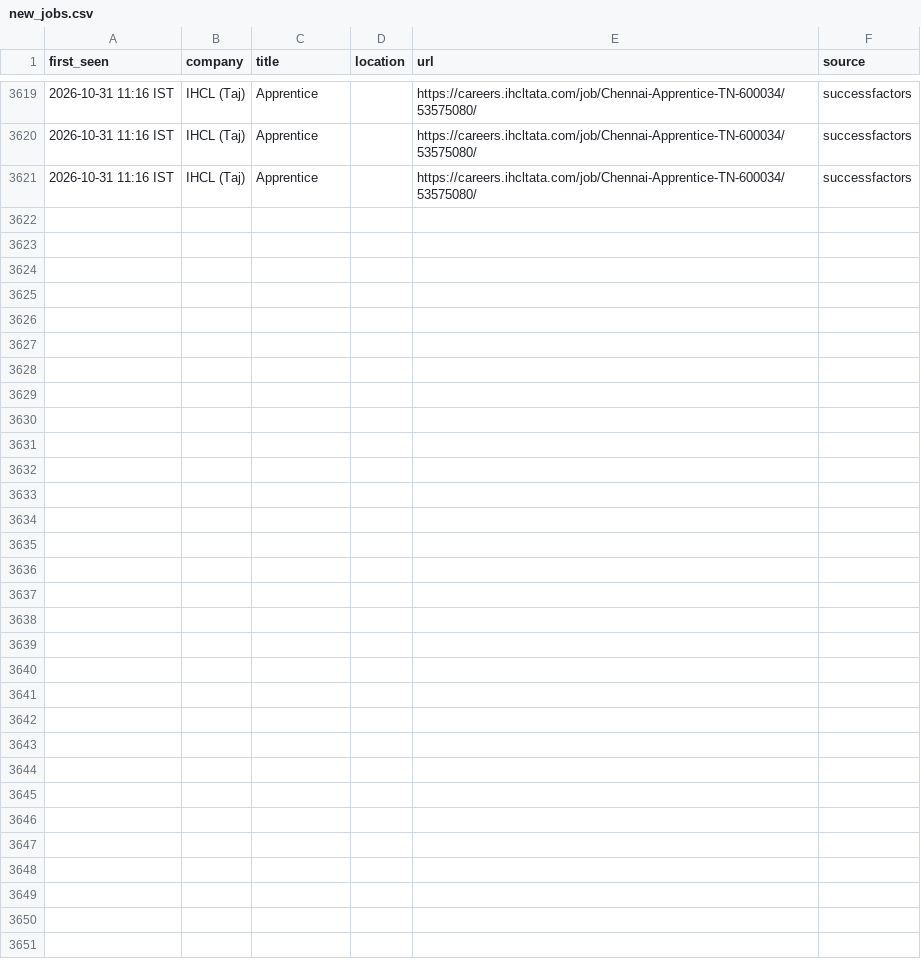
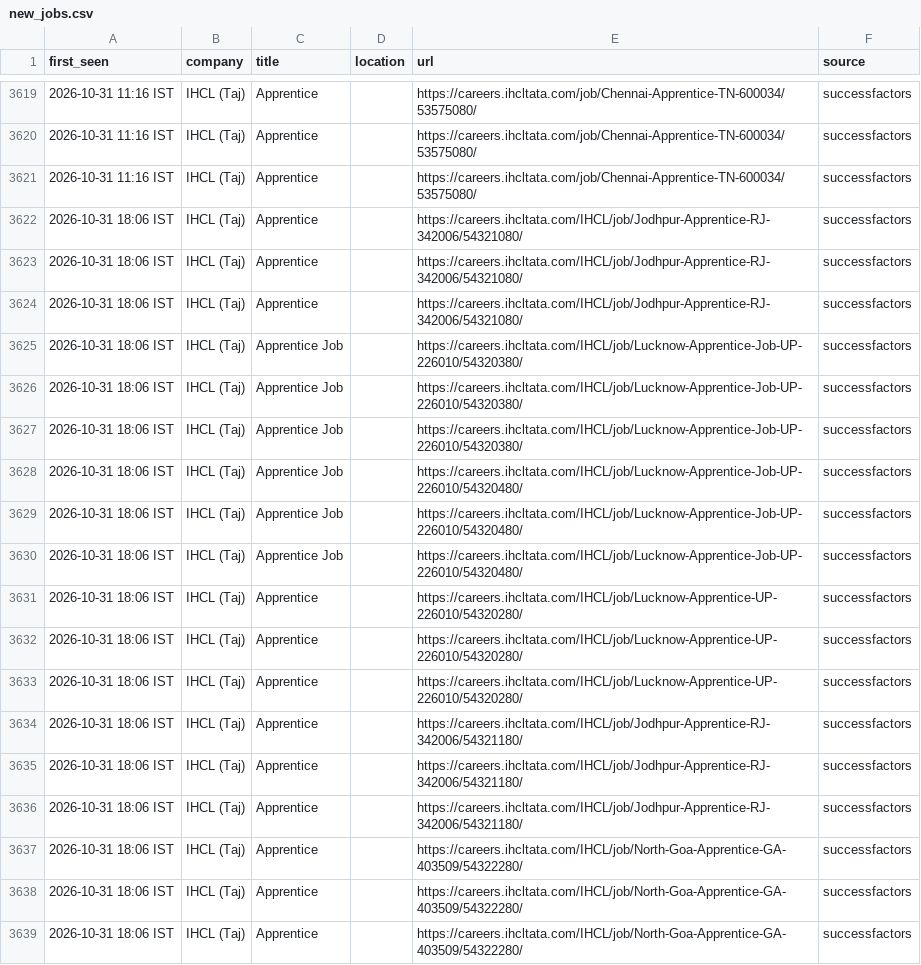
Before and after one commit to Develpr007/jobwatch, a CSV file: output/new_jobs.csv, drawn as a sheet; only a part is shown, gaps mark what is left out; the diff names each change by its address in the sheet, - before the commit and + after, or states it on an @@ line.

```diff
--- a/output/new_jobs.csv
+++ b/output/new_jobs.csv
+row 3622: 2026-10-31 18:06 IST | IHCL (Taj) | Apprentice |  | https://careers.ihcltata.com/IHCL/job/Jodhpur-Apprentice-RJ-342006/54321080/ | successfactors
+row 3623: 2026-10-31 18:06 IST | IHCL (Taj) | Apprentice |  | https://careers.ihcltata.com/IHCL/job/Jodhpur-Apprentice-RJ-342006/54321080/ | successfactors
+row 3624: 2026-10-31 18:06 IST | IHCL (Taj) | Apprentice |  | https://careers.ihcltata.com/IHCL/job/Jodhpur-Apprentice-RJ-342006/54321080/ | successfactors
+row 3625: 2026-10-31 18:06 IST | IHCL (Taj) | Apprentice Job |  | https://careers.ihcltata.com/IHCL/job/Lucknow-Apprentice-Job-UP-226010/54320380/ | successfactors
+row 3626: 2026-10-31 18:06 IST | IHCL (Taj) | Apprentice Job |  | https://careers.ihcltata.com/IHCL/job/Lucknow-Apprentice-Job-UP-226010/54320380/ | successfactors
+row 3627: 2026-10-31 18:06 IST | IHCL (Taj) | Apprentice Job |  | https://careers.ihcltata.com/IHCL/job/Lucknow-Apprentice-Job-UP-226010/54320380/ | successfactors
+row 3628: 2026-10-31 18:06 IST | IHCL (Taj) | Apprentice Job |  | https://careers.ihcltata.com/IHCL/job/Lucknow-Apprentice-Job-UP-226010/54320480/ | successfactors
+row 3629: 2026-10-31 18:06 IST | IHCL (Taj) | Apprentice Job |  | https://careers.ihcltata.com/IHCL/job/Lucknow-Apprentice-Job-UP-226010/54320480/ | successfactors
+row 3630: 2026-10-31 18:06 IST | IHCL (Taj) | Apprentice Job |  | https://careers.ihcltata.com/IHCL/job/Lucknow-Apprentice-Job-UP-226010/54320480/ | successfactors
+row 3631: 2026-10-31 18:06 IST | IHCL (Taj) | Apprentice |  | https://careers.ihcltata.com/IHCL/job/Lucknow-Apprentice-UP-226010/54320280/ | successfactors
+row 3632: 2026-10-31 18:06 IST | IHCL (Taj) | Apprentice |  | https://careers.ihcltata.com/IHCL/job/Lucknow-Apprentice-UP-226010/54320280/ | successfactors
+row 3633: 2026-10-31 18:06 IST | IHCL (Taj) | Apprentice |  | https://careers.ihcltata.com/IHCL/job/Lucknow-Apprentice-UP-226010/54320280/ | successfactors
+row 3634: 2026-10-31 18:06 IST | IHCL (Taj) | Apprentice |  | https://careers.ihcltata.com/IHCL/job/Jodhpur-Apprentice-RJ-342006/54321180/ | successfactors
+row 3635: 2026-10-31 18:06 IST | IHCL (Taj) | Apprentice |  | https://careers.ihcltata.com/IHCL/job/Jodhpur-Apprentice-RJ-342006/54321180/ | successfactors
+row 3636: 2026-10-31 18:06 IST | IHCL (Taj) | Apprentice |  | https://careers.ihcltata.com/IHCL/job/Jodhpur-Apprentice-RJ-342006/54321180/ | successfactors
+row 3637: 2026-10-31 18:06 IST | IHCL (Taj) | Apprentice |  | https://careers.ihcltata.com/IHCL/job/North-Goa-Apprentice-GA-403509/54322280/ | successfactors
+row 3638: 2026-10-31 18:06 IST | IHCL (Taj) | Apprentice |  | https://careers.ihcltata.com/IHCL/job/North-Goa-Apprentice-GA-403509/54322280/ | successfactors
+row 3639: 2026-10-31 18:06 IST | IHCL (Taj) | Apprentice |  | https://careers.ihcltata.com/IHCL/job/North-Goa-Apprentice-GA-403509/54322280/ | successfactors
```
Also changed, not shown: output/all_relevant_open.csv, 3 other files.
